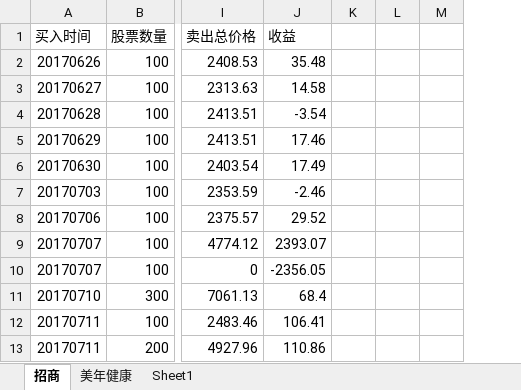
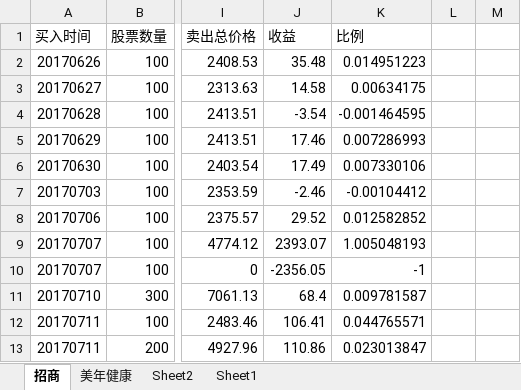
Before and after one commit to aixuebo/ReadFile, an Excel workbook: document/股票/投资.xlsx, sheet 招商, drawn as a sheet; only a part is shown, gaps mark what is left out; values as stored, in another font and other column widths than the file's, no borders; removed rows and columns are numbered as before the commit, all else as after; the diff names each change by its address in the sheet, - before the commit and + after, or states it on an @@ line.

```diff
--- a/document/股票/投资.xlsx (sheet 招商)
+++ b/document/股票/投资.xlsx (sheet 招商)
+sheet tab: Sheet2
+column K (比例), rows 2-13: 0.014951223 | 0.00634175 | -0.001464595 | 0.007286993 | 0.007330106 | -0.00104412 | 0.012582852 | 1.005048193 | -1 | 0.009781587 | 0.044765571 | 0.023013847
-column L, empty
```
Also changed, not shown: sheet 美年健康, document/股票/stock.xlsx, 2 other files.
